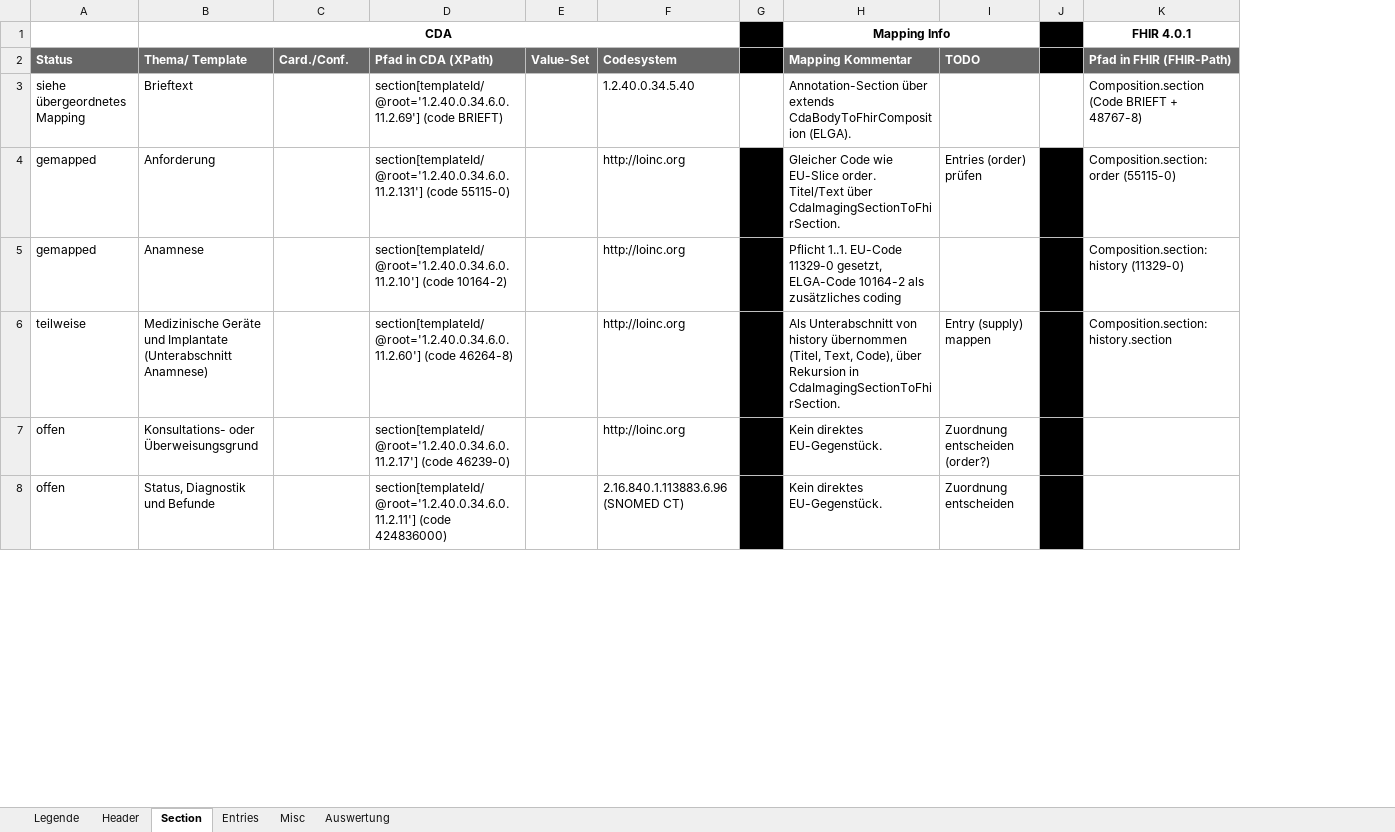
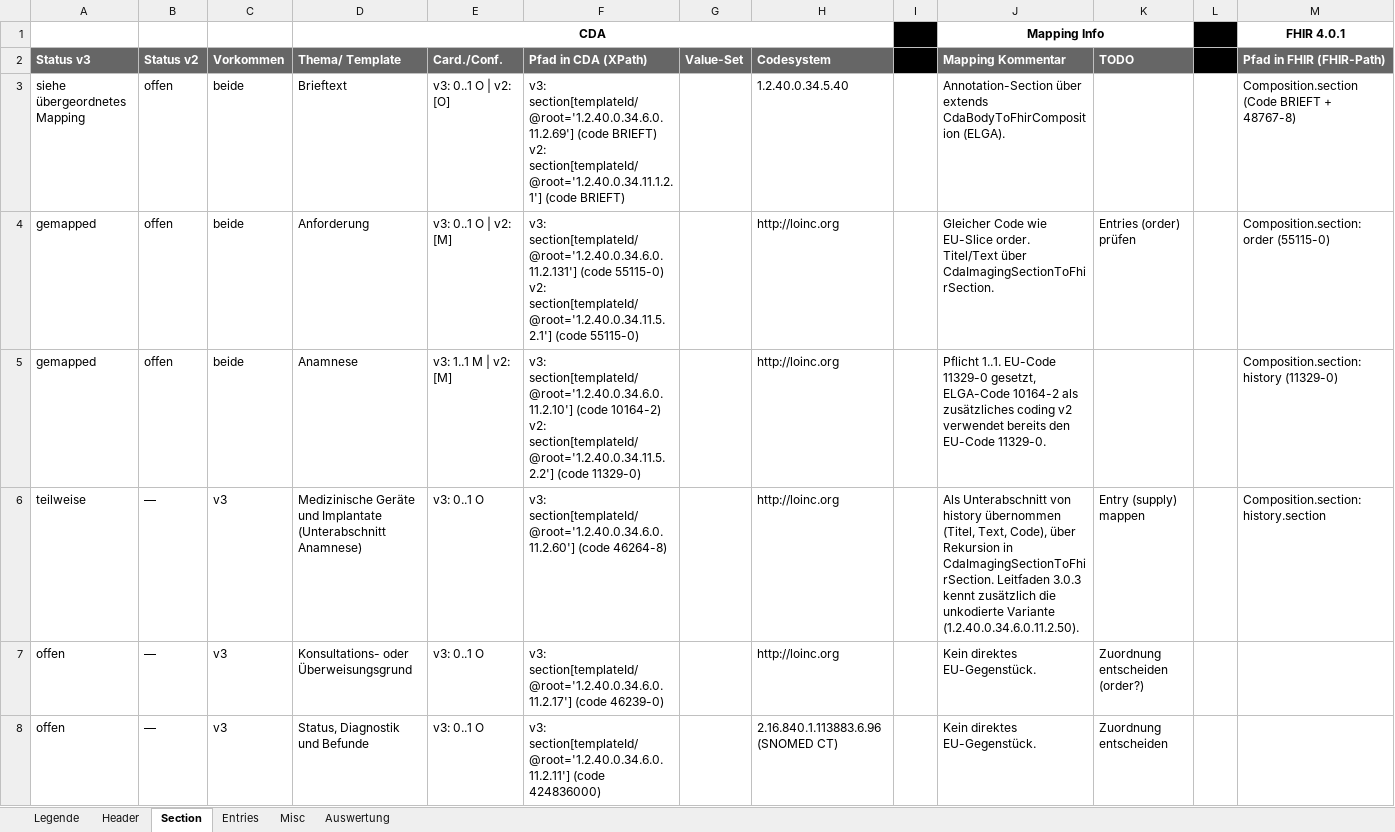
Before and after one commit to ChristineFHWN/CDA2FHIR, an Excel workbook: python-maps/documentation/imaging/CDA2FHIR_elga_imaging_groups.xlsx, sheet Section, drawn as a sheet; only a part is shown; values as stored, in another font and other column widths than the file's, no borders; conditional formats not drawn; addresses are those after the commit; ↵ is a line break in a cell; the diff covers the shown part only; the diff names each change by its address in the sheet, - before the commit and + after, or states it on an @@ line.

Commit message:
Imaging: Mapping-Uebersicht nach v2/v3 getrennt und mit Leitfaeden abgeglichen

```diff
--- a/python-maps/documentation/imaging/CDA2FHIR_elga_imaging_groups.xlsx (sheet Section)
+++ b/python-maps/documentation/imaging/CDA2FHIR_elga_imaging_groups.xlsx (sheet Section)
+column B (Status v2), rows 3-8: offen | offen | offen | — | — | —
+column C (Vorkommen), rows 3-8: beide | beide | beide | v3 | v3 | v3
-A2: Status
+A2: Status v3
-E3 (Card./Conf.): (empty)
+E3 (Card./Conf.): v3: 0..1 O | v2: [O]
-F3 (Pfad in CDA (XPath)): section[templateId/@root='1.2.40.0.34.6.0.11.2.69'] (code BRIEFT)
+F3 (Pfad in CDA (XPath)): v3: section[templateId/@root='1.2.40.0.34.6.0.11.2.69'] (code BRIEFT) ↵ v2: section[templateId/@root='1.2.40.0.34.11.1.2.1'] (code BRIEFT)
-E4 (Card./Conf.): (empty)
+E4 (Card./Conf.): v3: 0..1 O | v2: [M]
-F4 (Pfad in CDA (XPath)): section[templateId/@root='1.2.40.0.34.6.0.11.2.131'] (code 55115-0)
+F4 (Pfad in CDA (XPath)): v3: section[templateId/@root='1.2.40.0.34.6.0.11.2.131'] (code 55115-0) ↵ v2: section[templateId/@root='1.2.40.0.34.11.5.2.1'] (code 55115-0)
-I4:I8 fill: #000000
+I4:I8 fill: none
-L4:L8 fill: #000000
+L4:L8 fill: none
-E5 (Card./Conf.): (empty)
+E5 (Card./Conf.): v3: 1..1 M | v2: [M]
-F5 (Pfad in CDA (XPath)): section[templateId/@root='1.2.40.0.34.6.0.11.2.10'] (code 10164-2)
+F5 (Pfad in CDA (XPath)): v3: section[templateId/@root='1.2.40.0.34.6.0.11.2.10'] (code 10164-2) ↵ v2: section[templateId/@root='1.2.40.0.34.11.5.2.2'] (code 11329-0)
-J5 (Mapping Kommentar): …zusätzliches coding
+J5 (Mapping Kommentar): …zusätzliches coding v2 verwendet bereits den EU-Code 11329-0.
-E6:E8 (Card./Conf.): (empty)
+E6:E8 (Card./Conf.): v3: 0..1 O
-F6 (Pfad in CDA (XPath)): section[templateId/@root='1.2.40.0.34.6.0.11.2.60'] (code…
+F6 (Pfad in CDA (XPath)): v3: section[templateId/@root='1.2.40.0.34.6.0.11.2.60'] (code…
-J6 (Mapping Kommentar): …in CdaImagingSectionToFhirSection.
+J6 (Mapping Kommentar): …in CdaImagingSectionToFhirSection. Leitfaden 3.0.3 kennt zusätzlich die unkodierte Variante (1.2.40.0.34.6.0.11.2.50).
-F7 (Pfad in CDA (XPath)): section[templateId/@root='1.2.40.0.34.6.0.11.2.17'] (code…
+F7 (Pfad in CDA (XPath)): v3: section[templateId/@root='1.2.40.0.34.6.0.11.2.17'] (code…
-F8 (Pfad in CDA (XPath)): section[templateId/@root='1.2.40.0.34.6.0.11.2.11'] (code…
+F8 (Pfad in CDA (XPath)): v3: section[templateId/@root='1.2.40.0.34.6.0.11.2.11'] (code…
```
Also changed, not shown: 29 added rows, 27 edited cells and cell formats elsewhere in this sheet, sheet Entries, sheet Auswertung, sheet Header, sheet Misc, sheet Legende, formulas that keep their value.
